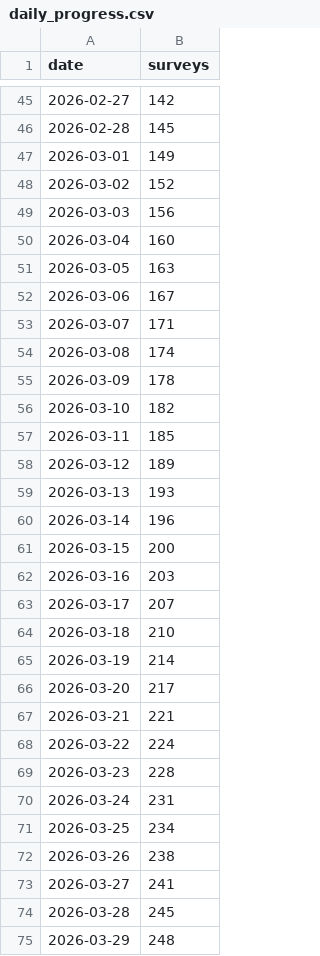
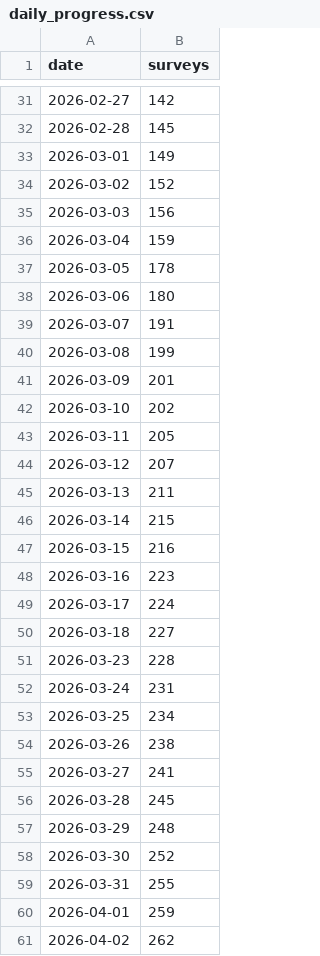
Before and after one commit to We3wei/bsl108-status, a CSV file: daily_progress.csv, drawn as a sheet; only a part is shown, gaps mark what is left out; the shorter side is filled out with more unchanged rows; the diff covers the shown part only.

```diff
--- a/daily_progress.csv
+++ b/daily_progress.csv
@@ -49,21 +35,17 @@
 2026-03-03,156
-2026-03-04,160
-2026-03-05,163
-2026-03-06,167
-2026-03-07,171
-2026-03-08,174
-2026-03-09,178
-2026-03-10,182
-2026-03-11,185
-2026-03-12,189
-2026-03-13,193
-2026-03-14,196
-2026-03-15,200
-2026-03-16,203
-2026-03-17,207
-2026-03-18,210
-2026-03-19,214
-2026-03-20,217
-2026-03-21,221
-2026-03-22,224
+2026-03-04,159
+2026-03-05,178
+2026-03-06,180
+2026-03-07,191
+2026-03-08,199
+2026-03-09,201
+2026-03-10,202
+2026-03-11,205
+2026-03-12,207
+2026-03-13,211
+2026-03-14,215
+2026-03-15,216
+2026-03-16,223
+2026-03-17,224
+2026-03-18,227
 2026-03-23,228
```
Also changed, not shown: 14 removed rows and 6 edited cells elsewhere in this file, 2 other files.
